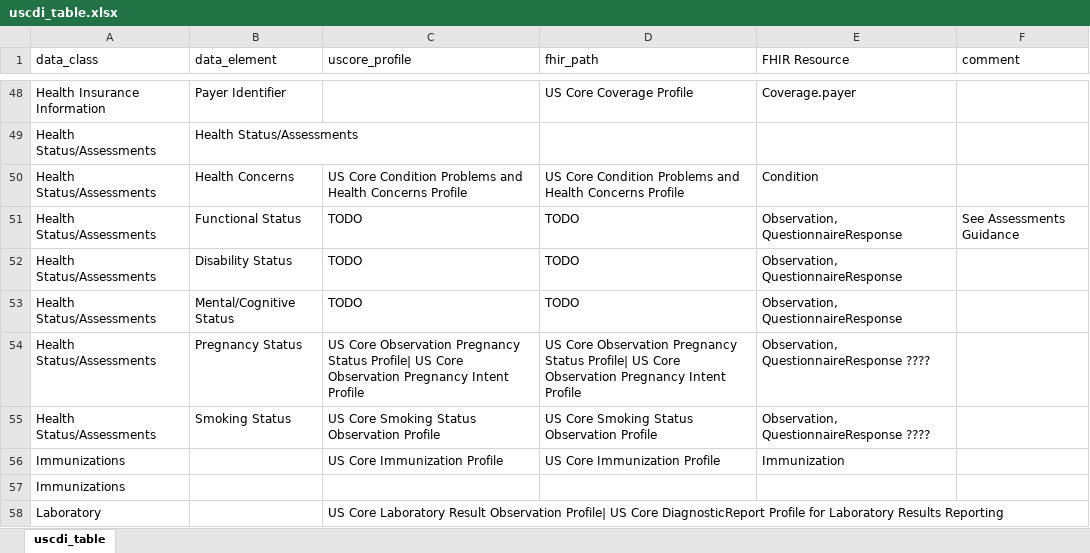
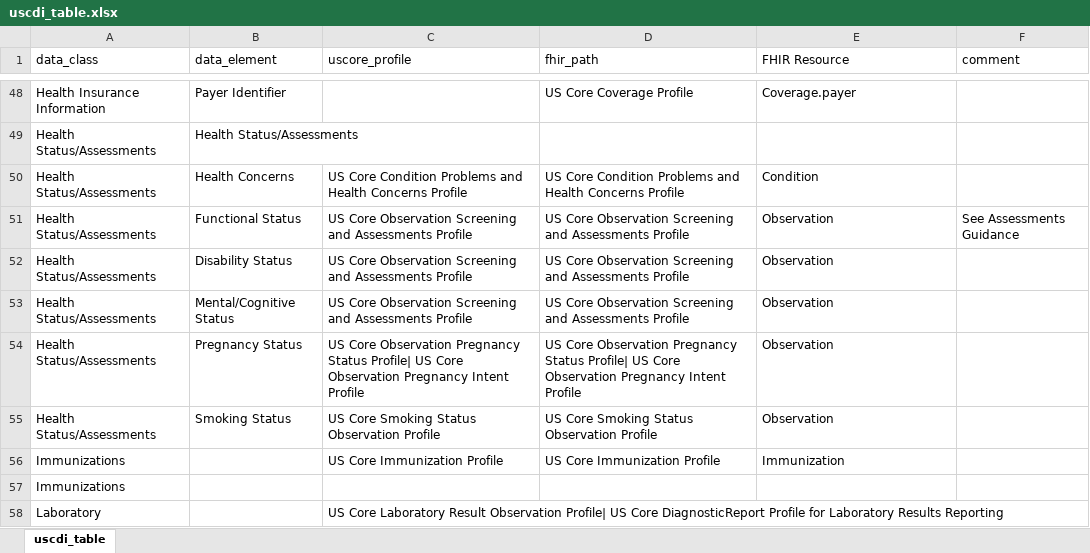
Before and after one commit to HL7/US-Core, an Excel workbook: input/images/uscdi_table.xlsx, sheet uscdi_table, drawn as a sheet; only a part is shown, gaps mark what is left out; values as stored, in another font and other column widths than the file's, no borders; the diff names each change by its address in the sheet, - before the commit and + after, or states it on an @@ line.

Commit message:
FHIR-38702 chage sdoh page to Screening and Assessments page, fix issues with links in Change log

```diff
--- a/input/images/uscdi_table.xlsx (sheet uscdi_table)
+++ b/input/images/uscdi_table.xlsx (sheet uscdi_table)
-C51:C53 (uscore_profile): TODO
+C51:C53 (uscore_profile): US Core Observation Screening and Assessments Profile
-D51:D53 (fhir_path): TODO
+D51:D53 (fhir_path): US Core Observation Screening and Assessments Profile
-E51:E53 (FHIR Resource): Observation, QuestionnaireResponse
+E51:E53 (FHIR Resource): Observation
-E54:E55 (FHIR Resource): Observation, QuestionnaireResponse ????
+E54:E55 (FHIR Resource): Observation
```
Also changed, not shown: 12 other files.
